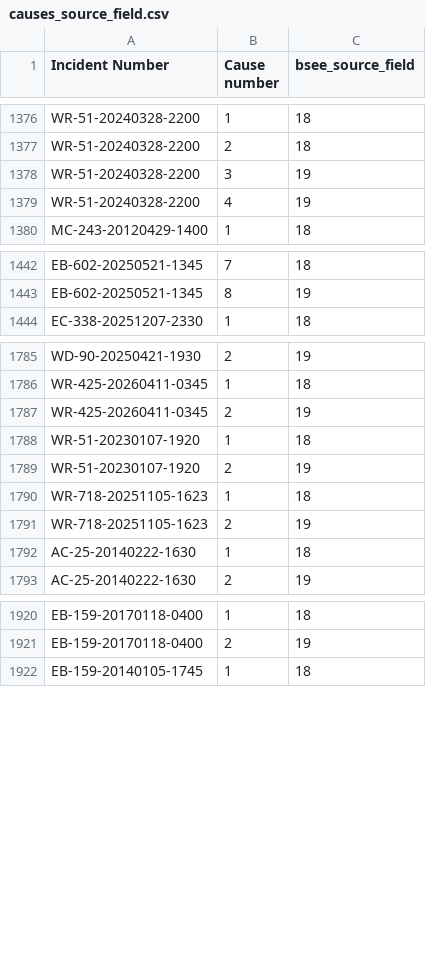
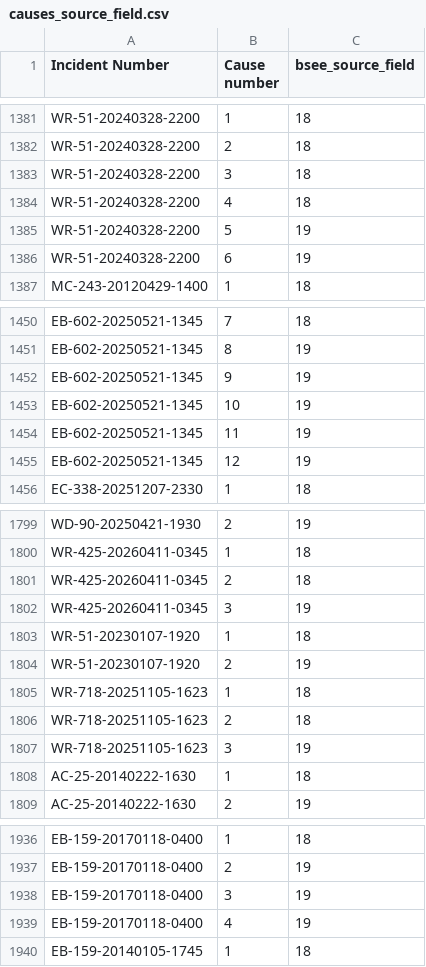
Before and after one commit to ectologx88/psm-incident-ml, a CSV file: data/processed/e19/causes_source_field.csv, drawn as a sheet; only a part is shown, gaps mark what is left out; the diff covers the shown part only.

```diff
--- a/data/processed/e19/causes_source_field.csv
+++ b/data/processed/e19/causes_source_field.csv
@@ -1377,4 +1382,6 @@ WR-51-20240328-2200,1,18
 WR-51-20240328-2200,2,18
-WR-51-20240328-2200,3,19
-WR-51-20240328-2200,4,19
+WR-51-20240328-2200,3,18
+WR-51-20240328-2200,4,18
+WR-51-20240328-2200,5,19
+WR-51-20240328-2200,6,19
 MC-243-20120429-1400,1,18
@@ -1443,2 +1451,6 @@ EB-602-20250521-1345,7,18
 EB-602-20250521-1345,8,19
+EB-602-20250521-1345,9,19
+EB-602-20250521-1345,10,19
+EB-602-20250521-1345,11,19
+EB-602-20250521-1345,12,19
 EC-338-20251207-2330,1,18
@@ -1786,3 +1800,4 @@ WD-90-20250421-1930,2,19
 WR-425-20260411-0345,1,18
-WR-425-20260411-0345,2,19
+WR-425-20260411-0345,2,18
+WR-425-20260411-0345,3,19
 WR-51-20230107-1920,1,18
@@ -1790,3 +1805,4 @@ WR-51-20230107-1920,2,19
 WR-718-20251105-1623,1,18
-WR-718-20251105-1623,2,19
+WR-718-20251105-1623,2,18
+WR-718-20251105-1623,3,19
 AC-25-20140222-1630,1,18
@@ -1921,2 +1937,4 @@ EB-159-20170118-0400,1,18
 EB-159-20170118-0400,2,19
+EB-159-20170118-0400,3,19
+EB-159-20170118-0400,4,19
 EB-159-20140105-1745,1,18
```
Also changed, not shown: 12 added rows and 7 edited cells elsewhere in this file, data/processed/e19/causes.csv, data/processed/e19/enriched/causes.csv, 7 other files.
